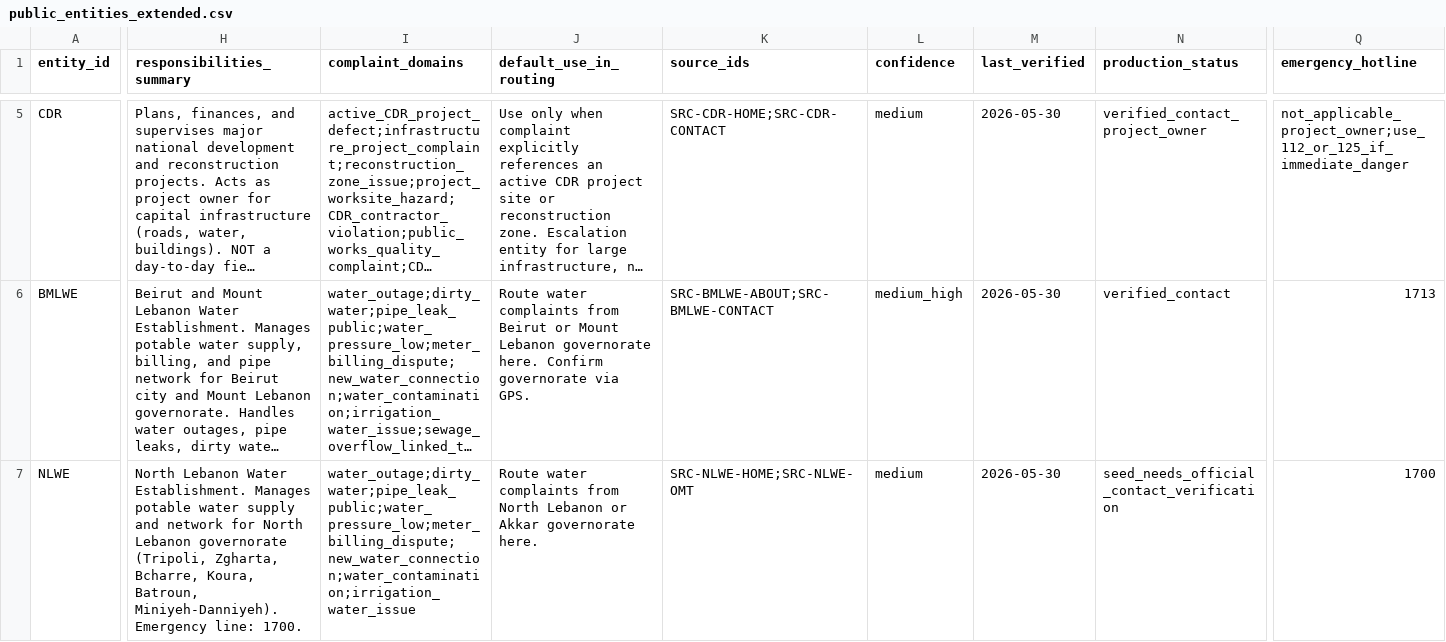
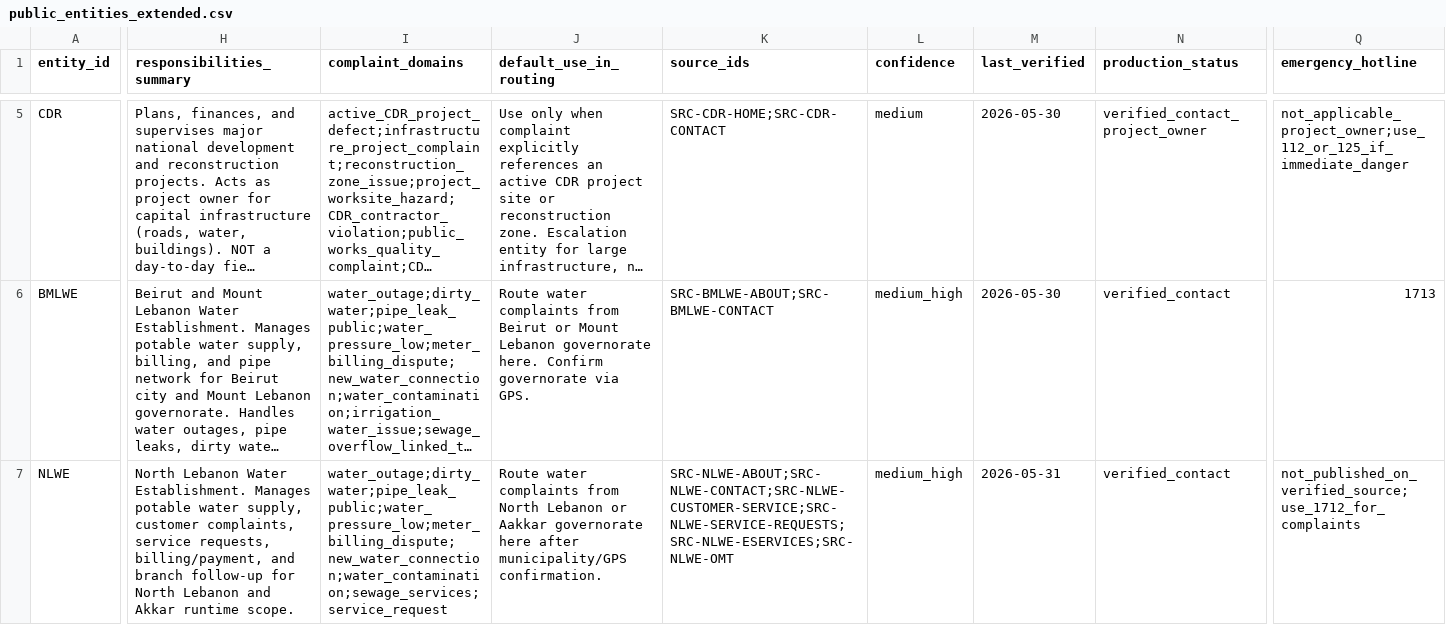
Before and after one commit to SleimanMh/CedarFix-AI, a CSV file: data/knowledge_base/public_entities_extended.csv, drawn as a sheet; only a part is shown, gaps mark what is left out; long unchanged cells end in …; the diff covers the shown part only; the diff names each change by its address in the sheet, - before the commit and + after, or states it on an @@ line.

Commit message:
kb(water): add water_establishments domain KB — 1094 municipalities mapped to BWE/BMLWE/NLWE/SLWE/CDR
- water_entity_resolution.csv: 1094 rows mapping municipalities to water establishments
- contact_points (48), complaint_channels (31), branch_service_areas (29),
  trusted_context (26), sla_policy (13), boundary_conditions (13), irl_complaint_patterns (15),
  irrigation_boundaries (9), required_fields (118), page_inventory (177), source_registry (85)
- source_registry.csv (main): 41 + 85 water sources = 126 total entries
- public_entities_extended.csv: updated entity records

```diff
--- a/data/knowledge_base/public_entities_extended.csv
+++ b/data/knowledge_base/public_entities_extended.csv
-H7 (responsibilities_summary): …potable water supply and network for North Lebanon governorate (Tripoli, Zgharta, Bcharre, Koura, Batroun, Miniyeh-Danniyeh). Emergency line: 1700.
+H7 (responsibilities_summary): …potable water supply, customer complaints, service requests, billing/payment, and branch follow-up for North Lebanon and Akkar runtime scope.
-I7 (complaint_domains): water_outage;dirty_water;pipe_leak_public;water_pressure_low;meter_billing_dispute;new_water_connection;water_contamination;irrigation_water_issue
+I7 (complaint_domains): water_outage;dirty_water;pipe_leak_public;water_pressure_low;meter_billing_dispute;new_water_connection;water_contamination;sewage_services;service_request
-J7 (default_use_in_routing): …Lebanon or Akkar governorate here.
+J7 (default_use_in_routing): …Lebanon or Aakkar governorate here after municipality/GPS confirmation.
-K7 (source_ids): SRC-NLWE-HOME;SRC-NLWE-OMT
+K7 (source_ids): SRC-NLWE-ABOUT;SRC-NLWE-CONTACT;SRC-NLWE-CUSTOMER-SERVICE;SRC-NLWE-SERVICE-REQUESTS;SRC-NLWE-ESERVICES;SRC-NLWE-OMT
-L7 (confidence): medium
+L7 (confidence): medium_high
-M7 (last_verified): 2026-05-30
+M7 (last_verified): 2026-05-31
-N7 (production_status): seed_needs_official_contact_verification
+N7 (production_status): verified_contact
-Q7 (emergency_hotline): 1700
+Q7 (emergency_hotline): not_published_on_verified_source;use_1712_for_complaints
```
Also changed, not shown: 24 edited cells elsewhere in this file, 22 other files.
